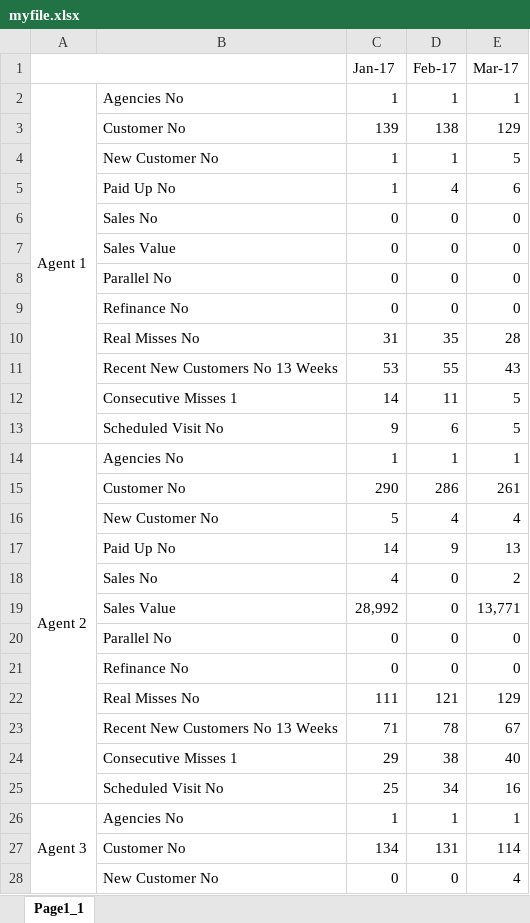
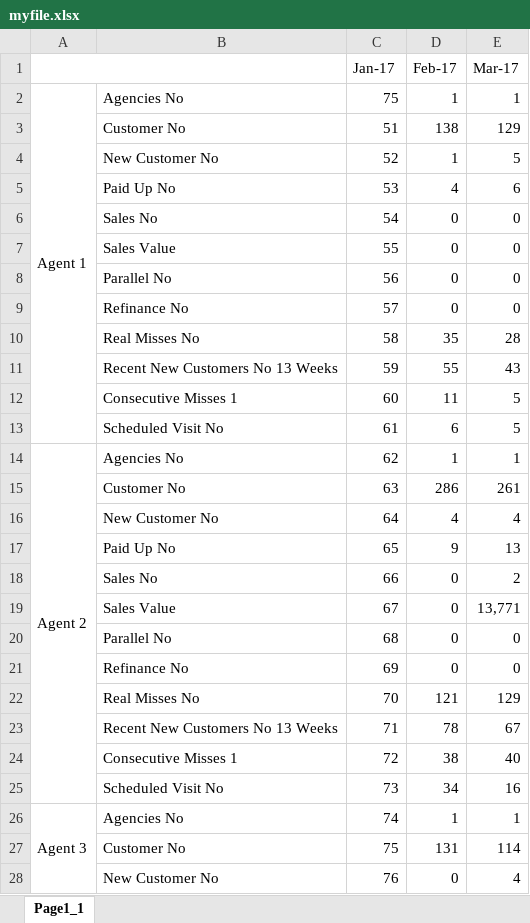
Before and after one commit to bipindr123/php-website, an Excel workbook: myfile.xlsx, sheet Page1_1, drawn as a sheet; only a part is shown; values as stored, in another font and other column widths than the file's, no cell formats; the diff covers the shown part only; the diff names each change by its address in the sheet, - before the commit and + after, or states it on an @@ line.

```diff
--- a/myfile.xlsx (sheet Page1_1)
+++ b/myfile.xlsx (sheet Page1_1)
-C2 (Jan-17): 1
+C2 (Jan-17): 75
-C3 (Jan-17): 139
+C3 (Jan-17): 51
-C4 (Jan-17): 1
+C4 (Jan-17): 52
-C5 (Jan-17): 1
+C5 (Jan-17): 53
-C6 (Jan-17): 0
+C6 (Jan-17): 54
-C7 (Jan-17): 0
+C7 (Jan-17): 55
-C8 (Jan-17): 0
+C8 (Jan-17): 56
-C9 (Jan-17): 0
+C9 (Jan-17): 57
-C10 (Jan-17): 31
+C10 (Jan-17): 58
-C11 (Jan-17): 53
+C11 (Jan-17): 59
-C12 (Jan-17): 14
+C12 (Jan-17): 60
-C13 (Jan-17): 9
+C13 (Jan-17): 61
-C14 (Jan-17): 1
+C14 (Jan-17): 62
-C15 (Jan-17): 290
+C15 (Jan-17): 63
-C16 (Jan-17): 5
+C16 (Jan-17): 64
-C17 (Jan-17): 14
+C17 (Jan-17): 65
-C18 (Jan-17): 4
+C18 (Jan-17): 66
-C19 (Jan-17): 28,992
+C19 (Jan-17): 67
-C20 (Jan-17): 0
+C20 (Jan-17): 68
-C21 (Jan-17): 0
+C21 (Jan-17): 69
-C22 (Jan-17): 111
+C22 (Jan-17): 70
-C24 (Jan-17): 29
+C24 (Jan-17): 72
-C25 (Jan-17): 25
+C25 (Jan-17): 73
-C26 (Jan-17): 1
+C26 (Jan-17): 74
-C27 (Jan-17): 134
+C27 (Jan-17): 75
-C28 (Jan-17): 0
+C28 (Jan-17): 76
```
Also changed, not shown: 141 edited cells elsewhere in this sheet, cell formats, 3 other files.
